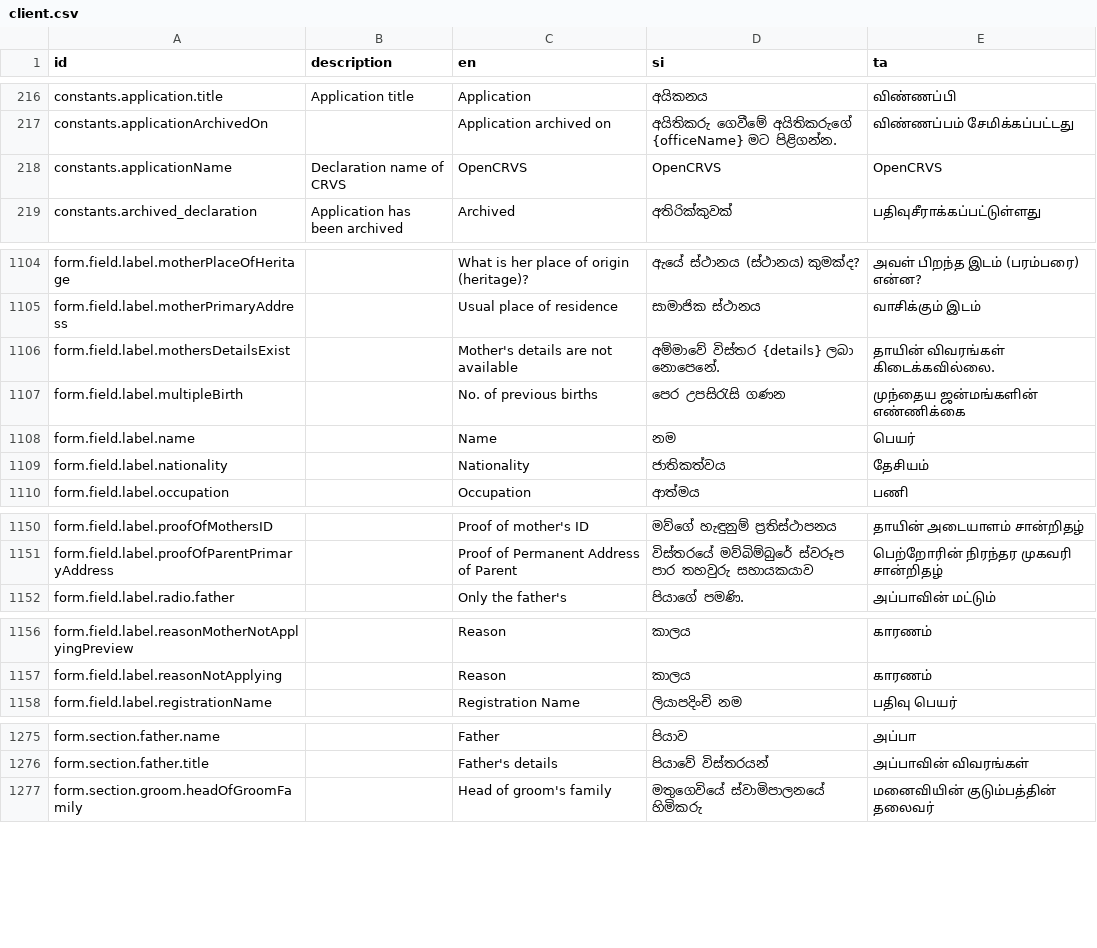
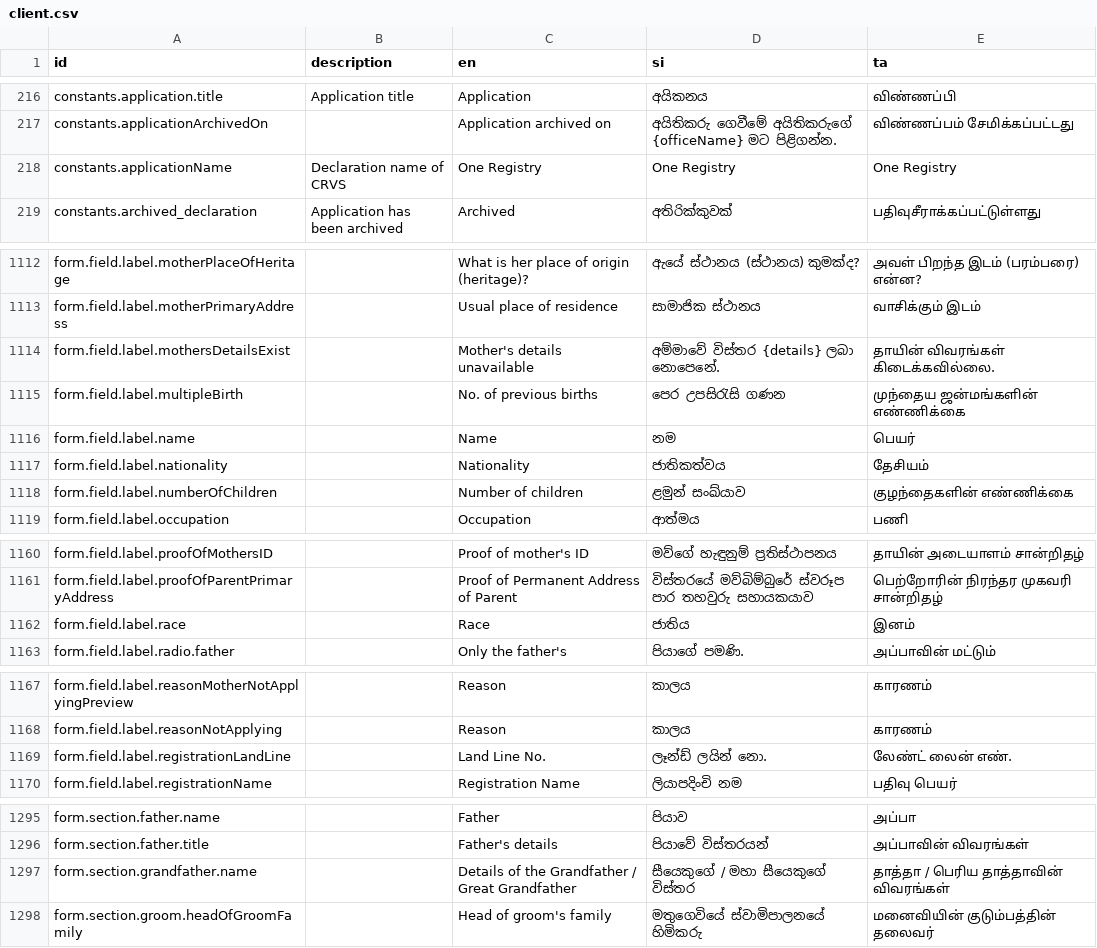
Before and after one commit to opencrvs/opencrvs-countryconfig-mosip, a CSV file: src/translations/client.csv, drawn as a sheet; only a part is shown, gaps mark what is left out; the diff covers the shown part only.

```diff
--- a/src/translations/client.csv
+++ b/src/translations/client.csv
@@ -217,3 +217,3 @@ constants.application.title,Application title,Application,අයිකනය,வ
 constants.applicationArchivedOn,,Application archived on,අයිතිකරු ගෙවීමේ අයිතිකරුගේ {officeName} මට පිළිගන්න.,விண்ணப்பம் சேமிக்கப்பட்டது
-constants.applicationName,Declaration name of CRVS,OpenCRVS,OpenCRVS,OpenCRVS
+constants.applicationName,Declaration name of CRVS,One Registry,One Registry,One Registry
 constants.archived_declaration,Application has been archived,Archived,අතිරික්කුවක්,பதிவுசீராக்கப்பட்டுள்ளது
@@ -1105,3 +1113,3 @@ form.field.label.motherPlaceOfHeritage,,What is her place of origin (heritage)?,
 form.field.label.motherPrimaryAddress,,Usual place of residence,සාමාජික ස්ථානය,வாசிக்கும் இடம்
-form.field.label.mothersDetailsExist,,Mother's details are not available,අම්මාවේ විස්තර {details} ලබා නොපෙනේ.,தாயின் விவரங்கள் கிடைக்கவில்லை.
+form.field.label.mothersDetailsExist,,Mother's details unavailable,අම්මාවේ විස්තර {details} ලබා නොපෙනේ.,தாயின் விவரங்கள் கிடைக்கவில்லை.
 form.field.label.multipleBirth,,No. of previous births,පෙර උපසිරැසි ගණන,முந்தைய ஜன்மங்களின் எண்ணிக்கை
@@ -1109,2 +1117,3 @@ form.field.label.name,,Name,නම,பெயர்
 form.field.label.nationality,,Nationality,ජාතිකත්වය,தேசியம்
+form.field.label.numberOfChildren,,Number of children,ළමුන් සංඛ්යාව,குழந்தைகளின் எண்ணிக்கை
 form.field.label.occupation,,Occupation,ආත්මය,பணி
@@ -1151,2 +1161,3 @@ form.field.label.proofOfMothersID,,Proof of mother's ID,මව්ගේ හැ
 form.field.label.proofOfParentPrimaryAddress,,Proof of Permanent Address of Parent,විස්තරයේ මව්බිම්බුරේ ස්වරූප පාර තහවුරු සහායකයාව,பெற்றோரின் நிரந்தர முகவரி சான்றிதழ்
+form.field.label.race,,Race,ජාතිය,இனம்
 form.field.label.radio.father,,Only the father's,පියාගේ පමණි.,அப்பாவின் மட்டும்
@@ -1157,2 +1168,3 @@ form.field.label.reasonMotherNotApplyingPreview,,Reason,කාලය,கார
 form.field.label.reasonNotApplying,,Reason,කාලය,காரணம்
+form.field.label.registrationLandLine,,Land Line No.,ලෑන්ඩ් ලයින් නො.,லேண்ட் லைன் எண்.
 form.field.label.registrationName,,Registration Name,ලියාපදිංචි නම,பதிவு பெயர்
@@ -1276,2 +1296,3 @@ form.section.father.name,,Father,පියාව,அப்பா
 form.section.father.title,,Father's details,පියාවේ විස්තරයන්,அப்பாவின் விவரங்கள்
+form.section.grandfather.name,,Details of the Grandfather / Great Grandfather,සීයෙකුගේ / මහා සීයෙකුගේ විස්තර,தாத்தா / பெரிய தாத்தாவின் விவரங்கள்
 form.section.groom.headOfGroomFamily,,Head of groom's family,මතුගෙවියේ ස්වාමිපාලනයේ හිමිකරු,மனைவியின் குடும்பத்தின் தலைவர்
```
Also changed, not shown: 17 added rows and 56 edited cells elsewhere in this file, 31 other files.
